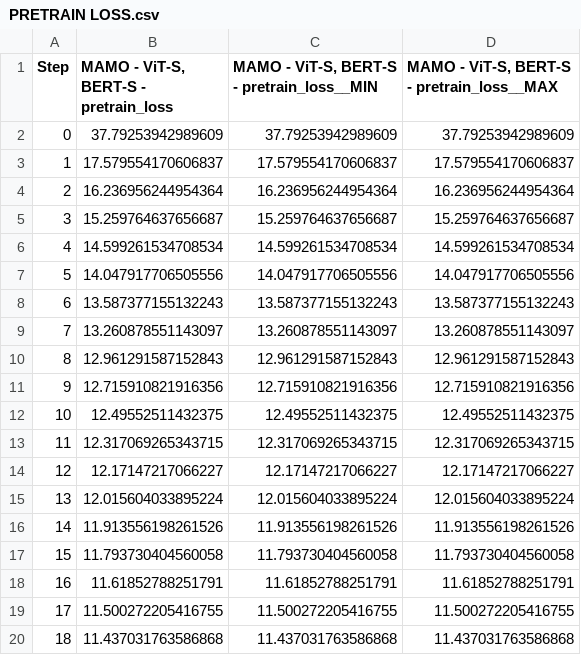
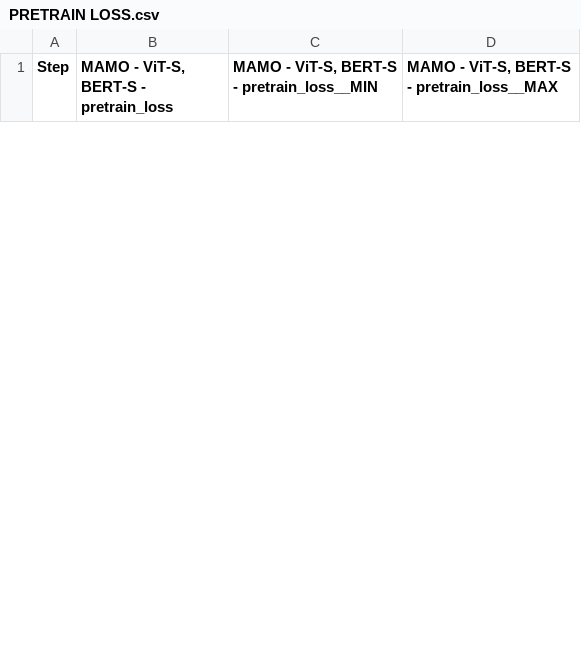
Before and after one commit to madhava20217/VicVLM---Vision-language-alignment, a CSV file: Visualizations/csvs/PRETRAIN LOSS.csv, drawn as a sheet; only a part is shown; the diff covers the shown part only.

Commit message:
mamo vit-s/bert-s done

```diff
--- a/Visualizations/csvs/PRETRAIN LOSS.csv
+++ b/Visualizations/csvs/PRETRAIN LOSS.csv
@@ -1,20 +1 @@
 "Step","MAMO - ViT-S, BERT-S - pretrain_loss","MAMO - ViT-S, BERT-S - pretrain_loss__MIN","MAMO - ViT-S, BERT-S - pretrain_loss__MAX"
-"0","37.79253942989609","37.79253942989609","37.79253942989609"
-"1","17.579554170606837","17.579554170606837","17.579554170606837"
-"2","16.236956244954364","16.236956244954364","16.236956244954364"
-"3","15.259764637656687","15.259764637656687","15.259764637656687"
-"4","14.599261534708534","14.599261534708534","14.599261534708534"
-"5","14.047917706505556","14.047917706505556","14.047917706505556"
-"6","13.587377155132243","13.587377155132243","13.587377155132243"
-"7","13.260878551143097","13.260878551143097","13.260878551143097"
-"8","12.961291587152843","12.961291587152843","12.961291587152843"
-"9","12.715910821916356","12.715910821916356","12.715910821916356"
-"10","12.49552511432375","12.49552511432375","12.49552511432375"
-"11","12.317069265343715","12.317069265343715","12.317069265343715"
-"12","12.17147217066227","12.17147217066227","12.17147217066227"
-"13","12.015604033895224","12.015604033895224","12.015604033895224"
-"14","11.913556198261526","11.913556198261526","11.913556198261526"
-"15","11.793730404560058","11.793730404560058","11.793730404560058"
-"16","11.61852788251791","11.61852788251791","11.61852788251791"
-"17","11.500272205416755","11.500272205416755","11.500272205416755"
-"18","11.437031763586868","11.437031763586868","11.437031763586868"
```
Also changed, not shown: 15 added rows and 16 removed rows elsewhere in this file, 15 other files.
